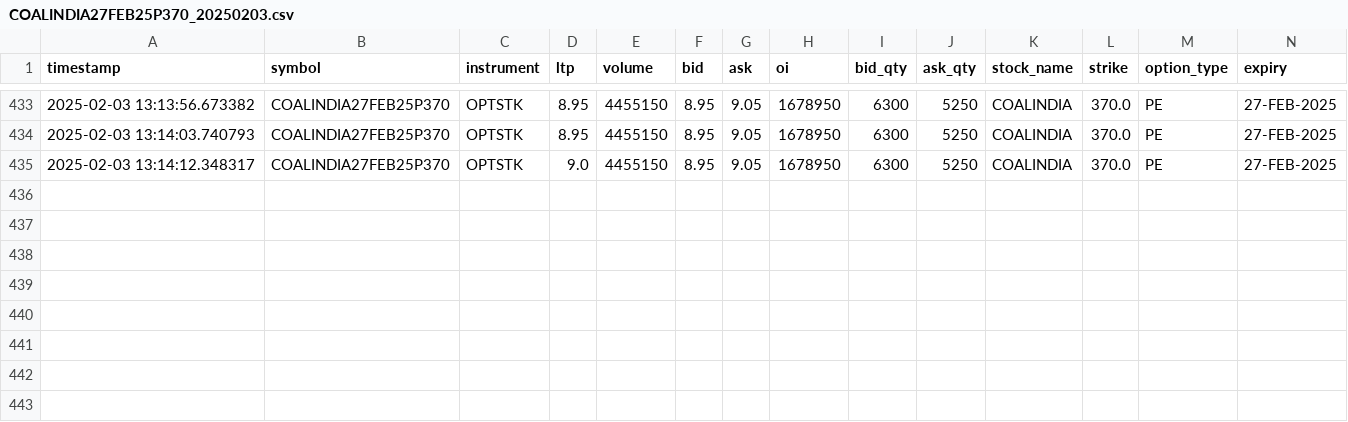
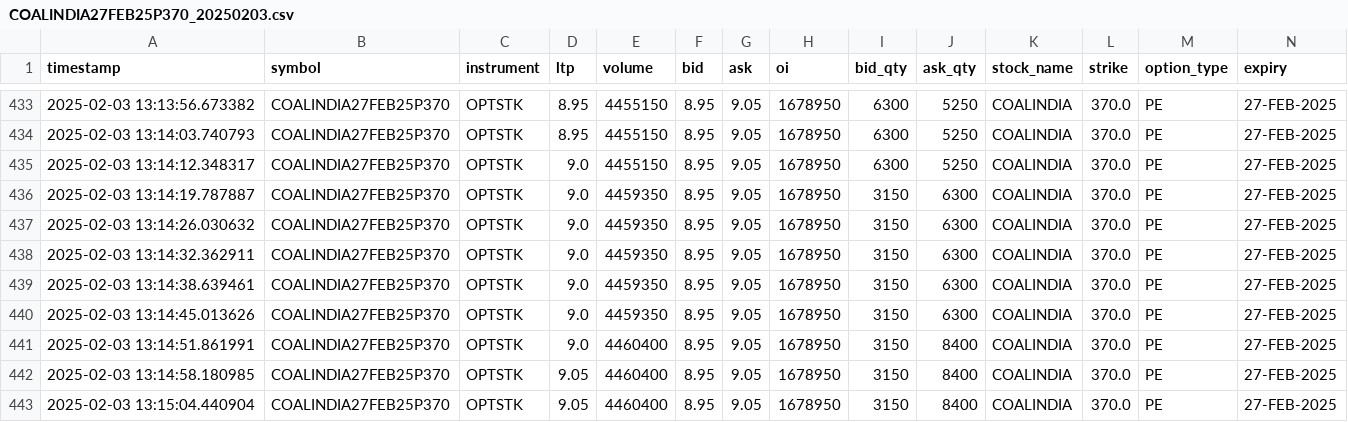
Before and after one commit to arshmakker/flowTrader, a CSV file: market_data_20250203/raw_data/options/COALINDIA/pe/COALINDIA27FEB25P370_20250203.csv, drawn as a sheet; only a part is shown, gaps mark what is left out; the diff names each change by its address in the sheet, - before the commit and + after, or states it on an @@ line.

```diff
--- a/market_data_20250203/raw_data/options/COALINDIA/pe/COALINDIA27FEB25P370_20250203.csv
+++ b/market_data_20250203/raw_data/options/COALINDIA/pe/COALINDIA27FEB25P370_20250203.csv
+row 436: 2025-02-03 13:14:19.787887 | COALINDIA27FEB25P370 | OPTSTK | 9.0 | 4459350 | 8.95 | 9.05 | 1678950 | 3150 | 6300 | COALINDIA | 370.0 | PE | 27-FEB-2025
+row 437: 2025-02-03 13:14:26.030632 | COALINDIA27FEB25P370 | OPTSTK | 9.0 | 4459350 | 8.95 | 9.05 | 1678950 | 3150 | 6300 | COALINDIA | 370.0 | PE | 27-FEB-2025
+row 438: 2025-02-03 13:14:32.362911 | COALINDIA27FEB25P370 | OPTSTK | 9.0 | 4459350 | 8.95 | 9.05 | 1678950 | 3150 | 6300 | COALINDIA | 370.0 | PE | 27-FEB-2025
+row 439: 2025-02-03 13:14:38.639461 | COALINDIA27FEB25P370 | OPTSTK | 9.0 | 4459350 | 8.95 | 9.05 | 1678950 | 3150 | 6300 | COALINDIA | 370.0 | PE | 27-FEB-2025
+row 440: 2025-02-03 13:14:45.013626 | COALINDIA27FEB25P370 | OPTSTK | 9.0 | 4459350 | 8.95 | 9.05 | 1678950 | 3150 | 6300 | COALINDIA | 370.0 | PE | 27-FEB-2025
+row 441: 2025-02-03 13:14:51.861991 | COALINDIA27FEB25P370 | OPTSTK | 9.0 | 4460400 | 8.95 | 9.05 | 1678950 | 3150 | 8400 | COALINDIA | 370.0 | PE | 27-FEB-2025
+row 442: 2025-02-03 13:14:58.180985 | COALINDIA27FEB25P370 | OPTSTK | 9.05 | 4460400 | 8.95 | 9.05 | 1678950 | 3150 | 8400 | COALINDIA | 370.0 | PE | 27-FEB-2025
+row 443: 2025-02-03 13:15:04.440904 | COALINDIA27FEB25P370 | OPTSTK | 9.05 | 4460400 | 8.95 | 9.05 | 1678950 | 3150 | 8400 | COALINDIA | 370.0 | PE | 27-FEB-2025
```
Also changed, not shown: market_data_20250203/raw_data/options/COALINDIA/ce/COALINDIA27FEB25C370_20250203.csv, market_data_20250203/raw_data/options/POWERGRID/ce/POWERGRID27FEB25C280_20250203.csv, 53 other files.
